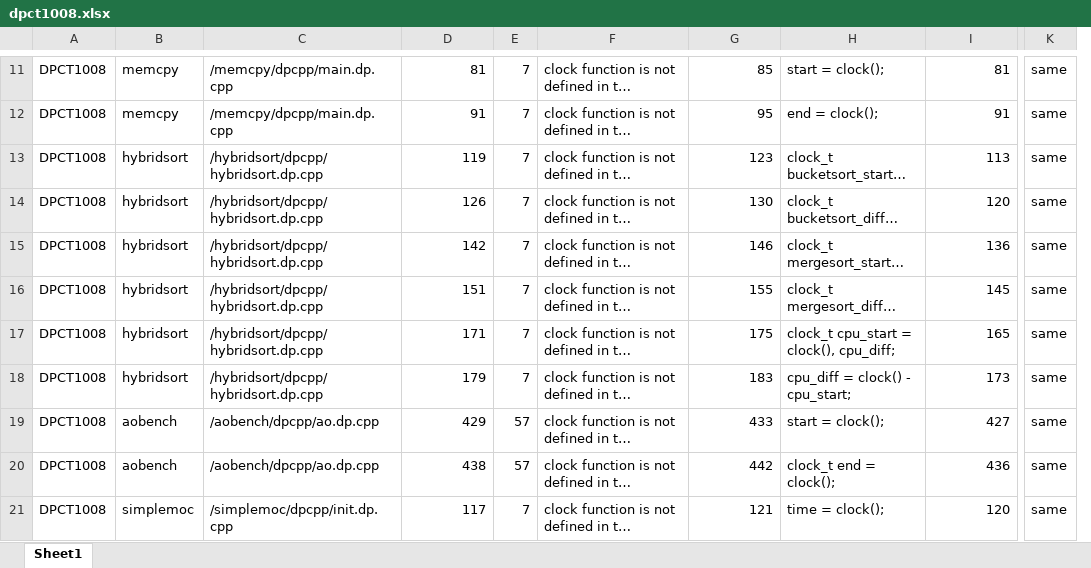
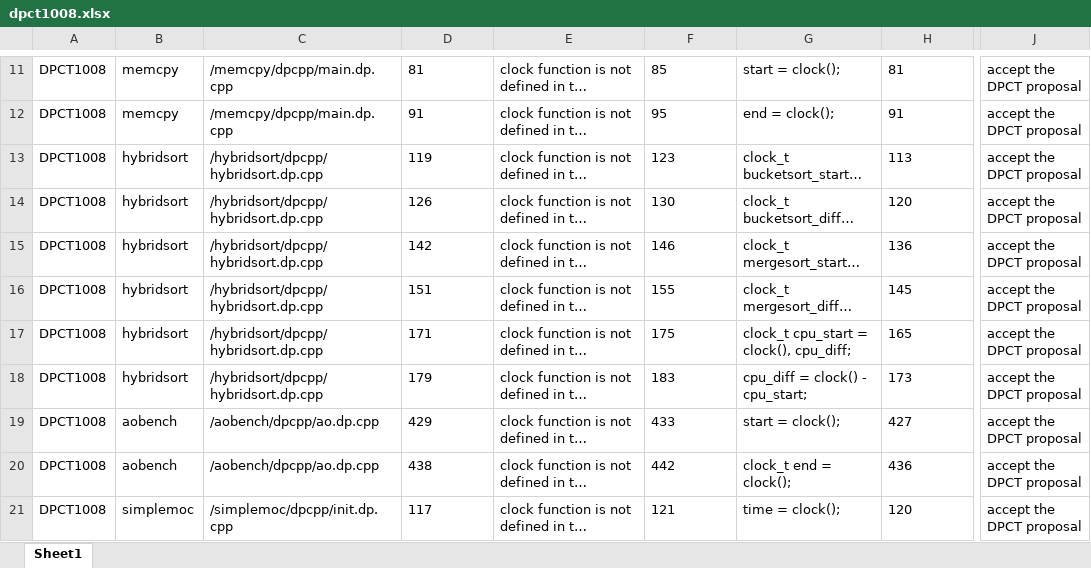
Before and after one commit to UCL-oneAPI/CTA-oneAPI, an Excel workbook: historical_report/separate report/dpct1008_analysis/dpct1008.xlsx, sheet Sheet1, drawn as a sheet; only a part is shown, gaps mark what is left out; long unchanged cells end in …; values as stored, in another font and other column widths than the file's, no borders; removed rows and columns are numbered as before the commit, all else as after; the diff covers the shown part only; the diff names each change by its address in the sheet, - before the commit and + after, or states it on an @@ line.

```diff
--- a/historical_report/separate report/dpct1008_analysis/dpct1008.xlsx (sheet Sheet1)
+++ b/historical_report/separate report/dpct1008_analysis/dpct1008.xlsx (sheet Sheet1)
-column E, rows 11-21: 7 | 7 | 7 | 7 | 7 | 7 | 7 | 7 | 57 | 57 | 7
-column K, rows 11-21: all same
+column J, rows 11-21: all accept the DPCT proposal
-D11:D21 alignment: right
+D11:D21 alignment: left
-F11:F21 alignment: right
+F11:F21 alignment: left
-H11:H21 alignment: right
+H11:H21 alignment: left
```
Also changed, not shown: 1 added row, 1 removed row and cell formats elsewhere in this sheet, historical_report/separate report/dpct1000_analysis/dpct1000.xlsx, historical_report/separate report/dpct1001_analysis/dpct1001.xlsx, 23 other files.
